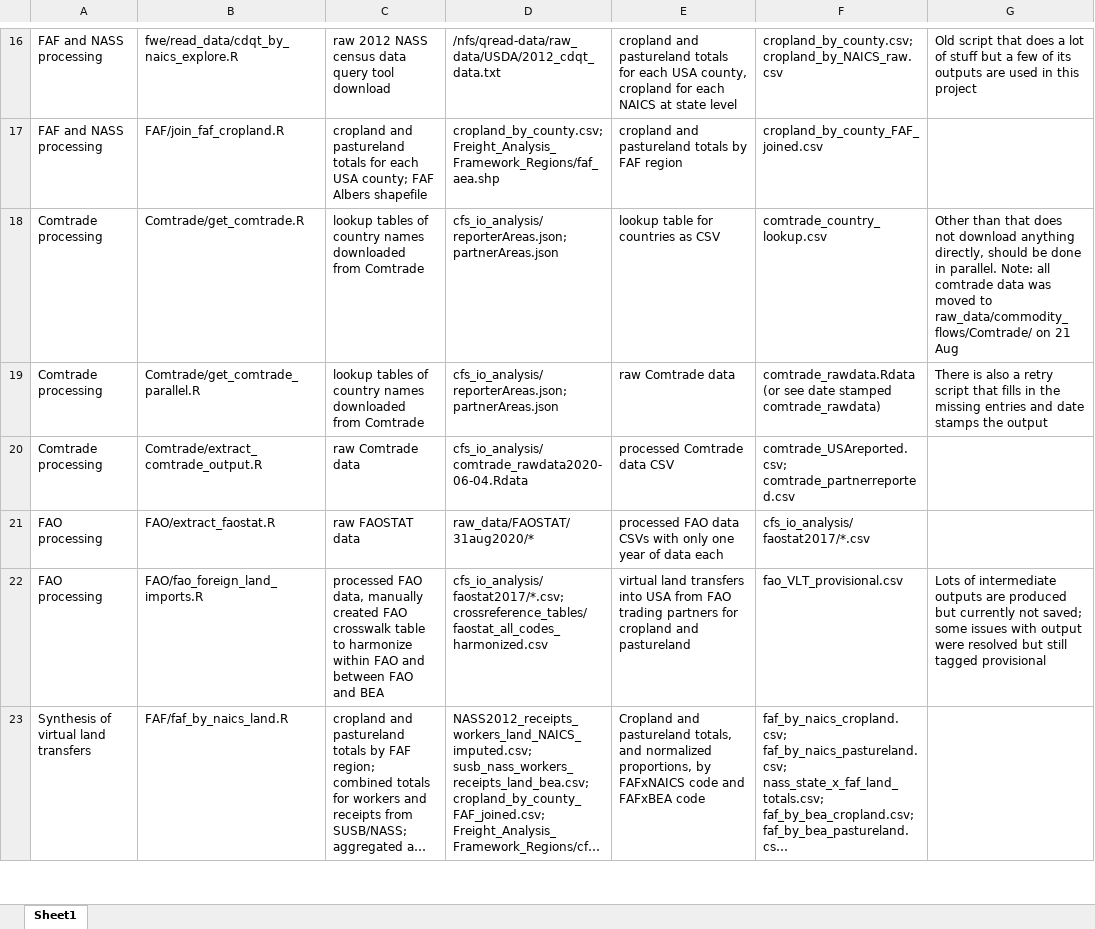
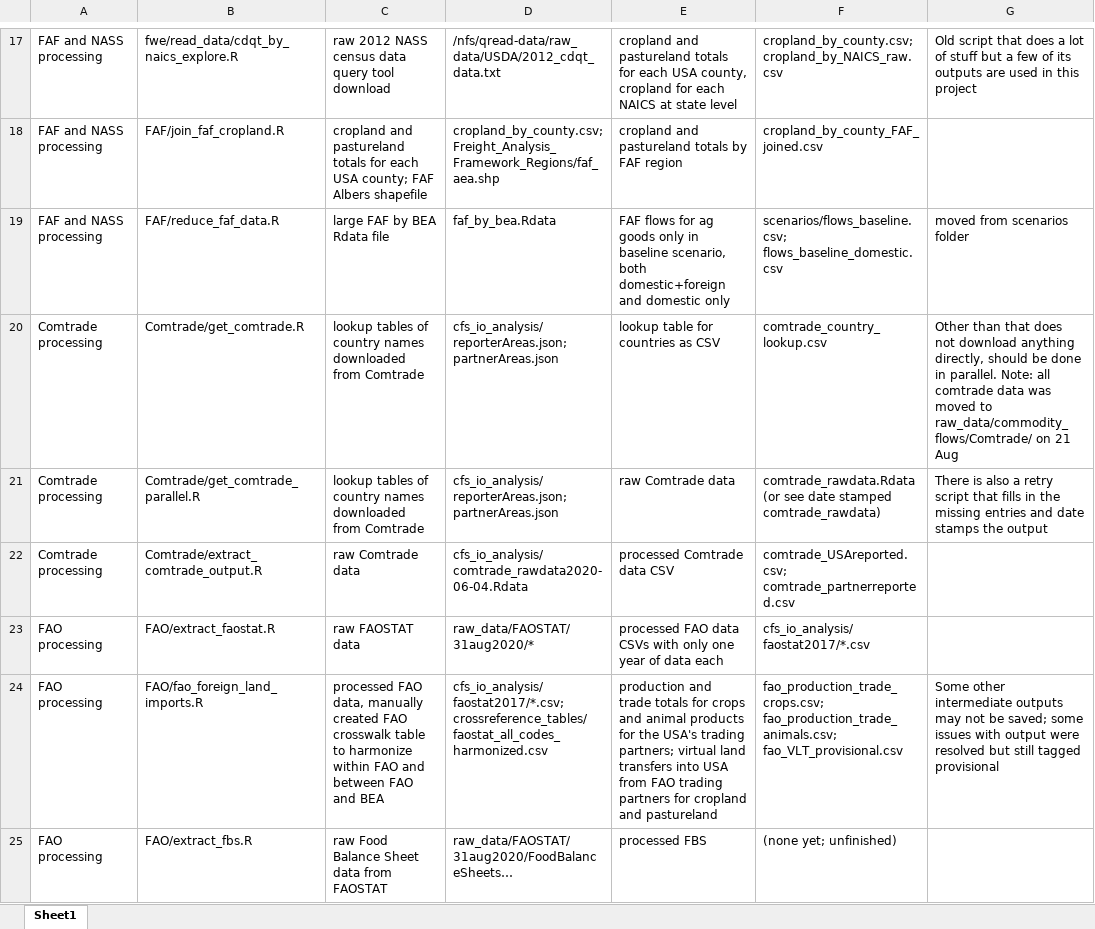
Before and after one commit to qdread/virtualland, an Excel workbook: pipelinetable.xlsx, sheet Sheet1, drawn as a sheet; only a part is shown, gaps mark what is left out; the shorter side is filled out with more unchanged rows; long unchanged cells end in …; values as stored, in another font and other column widths than the file's, no borders; addresses are those after the commit; the diff covers the shown part only; the diff names each change by its address in the sheet, - before the commit and + after, or states it on an @@ line.

Commit message:
Update pipeline with scenario analysis shizz :hankey:

```diff
--- a/pipelinetable.xlsx (sheet Sheet1)
+++ b/pipelinetable.xlsx (sheet Sheet1)
+row 19: FAF and NASS processing | FAF/reduce_faf_data.R | large FAF by BEA Rdata file | faf_by_bea.Rdata | FAF flows for ag goods only in baseline scenario, both domestic+foreign and domestic only | scenarios/flows_baseline.csv; flows_baseline_domestic.csv | moved from scenarios folder
-E24: virtual land…
+E24: production and trade totals for crops and animal products for the USA's trading partners; virtual land…
-F24: fao_VLT_provisional.csv
+F24: fao_production_trade_crops.csv; fao_production_trade_animals.csv; fao_VLT_provisional.csv
-G24: Lots of intermediate outputs are produced but currently not saved; some…
+G24: Some other intermediate outputs may not be saved; some…
+row 25: FAO processing | FAO/extract_fbs.R | raw Food Balance Sheet data from FAOSTAT | raw_data/FAOSTAT/31aug2020/FoodBalanceSheets… | processed FBS | (none yet; unfinished)
```
Also changed, not shown: 9 added rows, 1 removed row, 5 moved rows and 4 edited cells elsewhere in this sheet, 2 other files.
